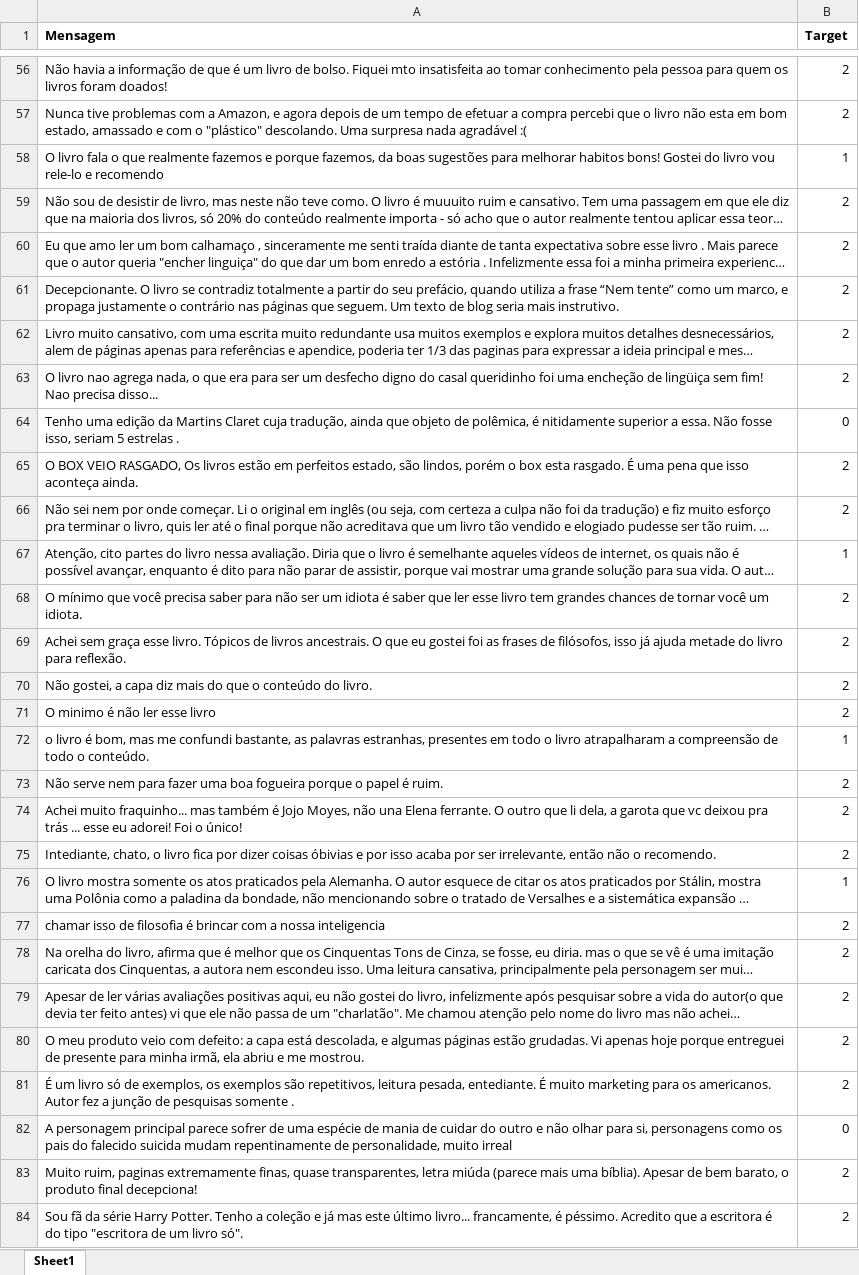
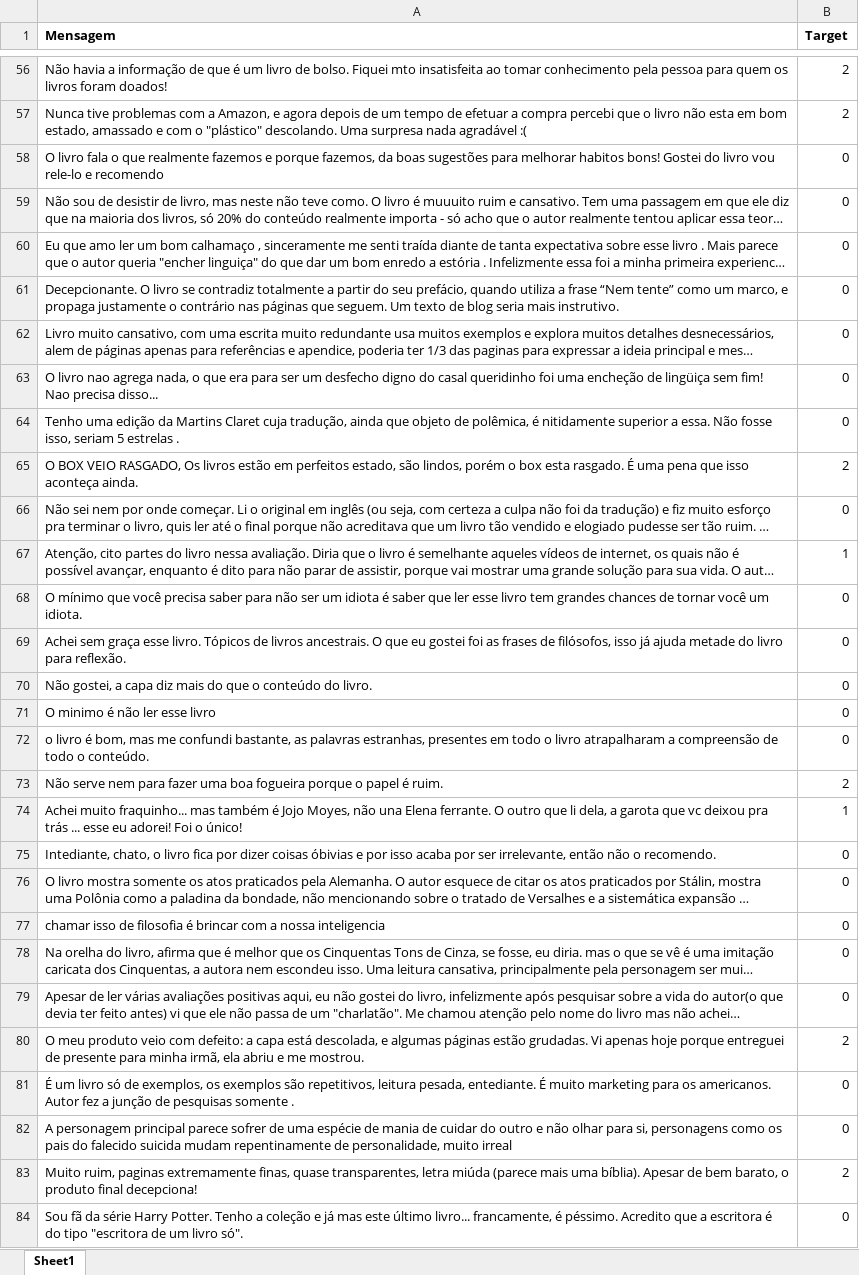
Before and after one commit to LeoAlmodi/Proj1_LEOTHEO_CDADOS, an Excel workbook: dados_treino.xlsx, sheet Sheet1, drawn as a sheet; only a part is shown, gaps mark what is left out; long unchanged cells end in …; values as stored, in another font and other column widths than the file's, no borders; the diff covers the shown part only; the diff names each change by its address in the sheet, - before the commit and + after, or states it on an @@ line.

```diff
--- a/dados_treino.xlsx (sheet Sheet1)
+++ b/dados_treino.xlsx (sheet Sheet1)
-B58 (Target): 1
+B58 (Target): 0
-B59:B63 (Target): 2
+B59:B63 (Target): 0
-B66 (Target): 2
+B66 (Target): 0
-B68:B71 (Target): 2
+B68:B71 (Target): 0
-B72 (Target): 1
+B72 (Target): 0
-B74 (Target): 2
+B74 (Target): 1
-B75 (Target): 2
+B75 (Target): 0
-B76 (Target): 1
+B76 (Target): 0
-B77:B79 (Target): 2
+B77:B79 (Target): 0
-B81 (Target): 2
+B81 (Target): 0
-B84 (Target): 2
+B84 (Target): 0
```
Also changed, not shown: 132 edited cells elsewhere in this sheet.
